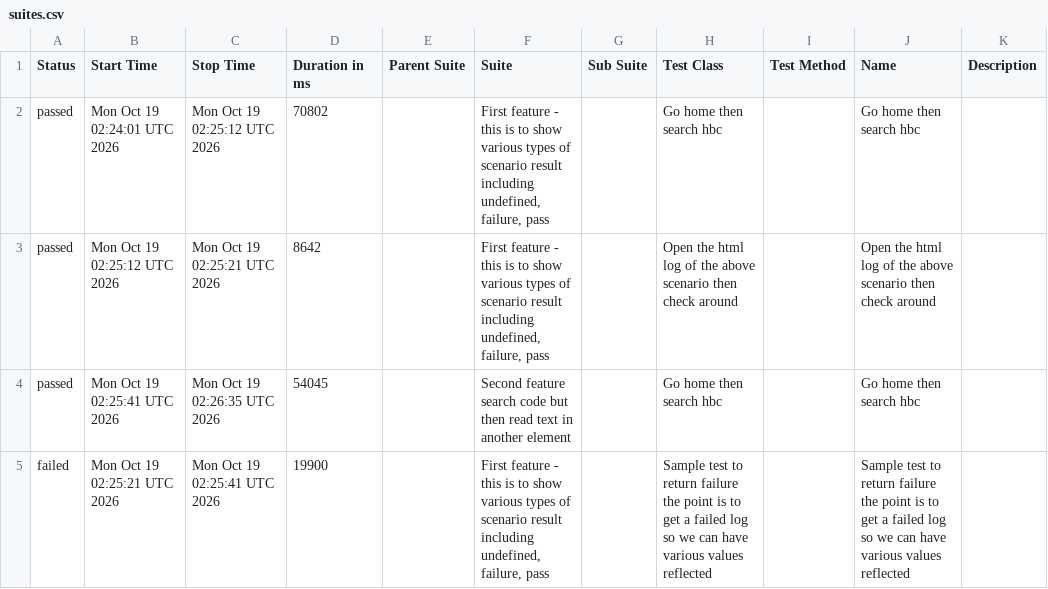
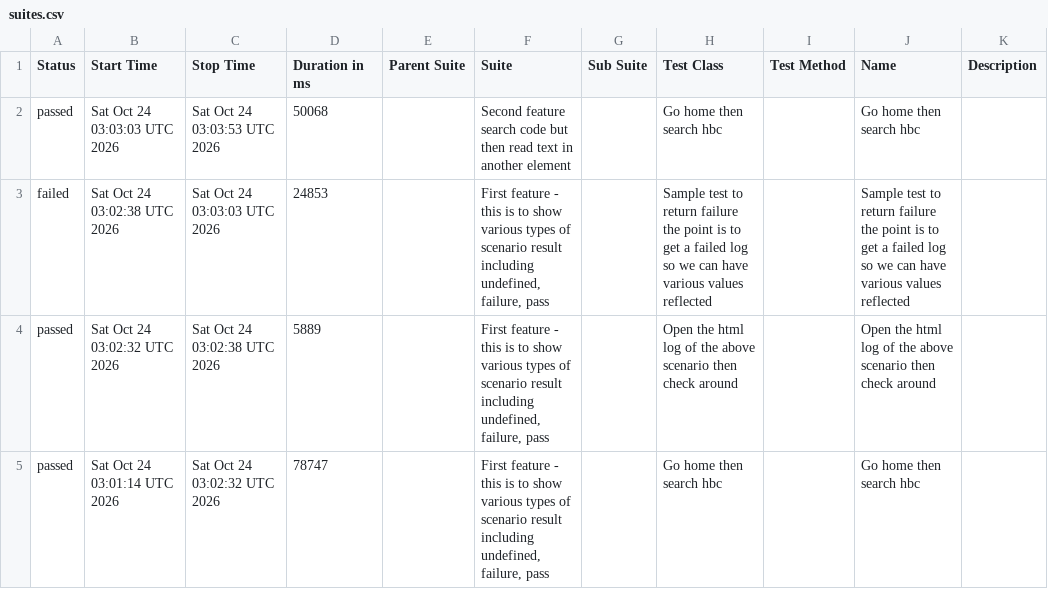
Before and after one commit to 11tdlong/repo11, a CSV file: tmp/allure-report/data/suites.csv, drawn as a sheet.

```diff
--- a/tmp/allure-report/data/suites.csv
+++ b/tmp/allure-report/data/suites.csv
@@ -1,5 +1,5 @@
 "Status","Start Time","Stop Time","Duration in ms","Parent Suite","Suite","Sub Suite","Test Class","Test Method","Name","Description"
-"passed","Mon Oct 19 02:24:01 UTC 2026","Mon Oct 19 02:25:12 UTC 2026","70802","","First feature - this is to show various types of scenario result including undefined, failure, pass","","Go home then search hbc","","Go home then search hbc",""
-"passed","Mon Oct 19 02:25:12 UTC 2026","Mon Oct 19 02:25:21 UTC 2026","8642","","First feature - this is to show various types of scenario result including undefined, failure, pass","","Open the html log of the above scenario then check around","","Open the html log of the above scenario then check around",""
-"passed","Mon Oct 19 02:25:41 UTC 2026","Mon Oct 19 02:26:35 UTC 2026","54045","","Second feature search code but then read text in another element","","Go home then search hbc","","Go home then search hbc",""
-"failed","Mon Oct 19 02:25:21 UTC 2026","Mon Oct 19 02:25:41 UTC 2026","19900","","First feature - this is to show various types of scenario result including undefined, failure, pass","","Sample test to return failure the point is to get a failed log so we can have various values reflected","","Sample test to return failure the point is to get a failed log so we can have various values reflected",""
+"passed","Sat Oct 24 03:03:03 UTC 2026","Sat Oct 24 03:03:53 UTC 2026","50068","","Second feature search code but then read text in another element","","Go home then search hbc","","Go home then search hbc",""
+"failed","Sat Oct 24 03:02:38 UTC 2026","Sat Oct 24 03:03:03 UTC 2026","24853","","First feature - this is to show various types of scenario result including undefined, failure, pass","","Sample test to return failure the point is to get a failed log so we can have various values reflected","","Sample test to return failure the point is to get a failed log so we can have various values reflected",""
+"passed","Sat Oct 24 03:02:32 UTC 2026","Sat Oct 24 03:02:38 UTC 2026","5889","","First feature - this is to show various types of scenario result including undefined, failure, pass","","Open the html log of the above scenario then check around","","Open the html log of the above scenario then check around",""
+"passed","Sat Oct 24 03:01:14 UTC 2026","Sat Oct 24 03:02:32 UTC 2026","78747","","First feature - this is to show various types of scenario result including undefined, failure, pass","","Go home then search hbc","","Go home then search hbc",""
```
Also changed, not shown: tmp/allure-report/data/behaviors.csv, 47 other files.
